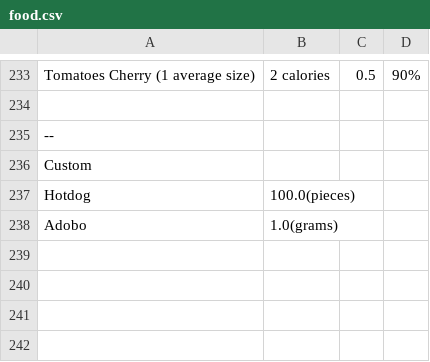
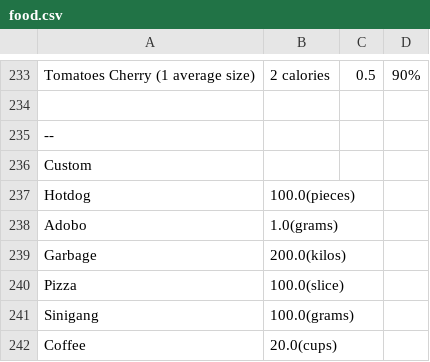
Before and after one commit to EmilJohn24/Proj_FITBEST, a CSV file: food.csv, drawn as a sheet; only a part is shown, gaps mark what is left out.

Commit message:
Added more food

```diff
--- a/food.csv
+++ b/food.csv
@@ -238 +238,5 @@ Hotdog,100.0(pieces),,,
 Adobo,1.0(grams),,,
+Garbage,200.0(kilos),,,
+Pizza,100.0(slice),,,
+Sinigang,100.0(grams),,,
+Coffee,20.0(cups),,,
```
